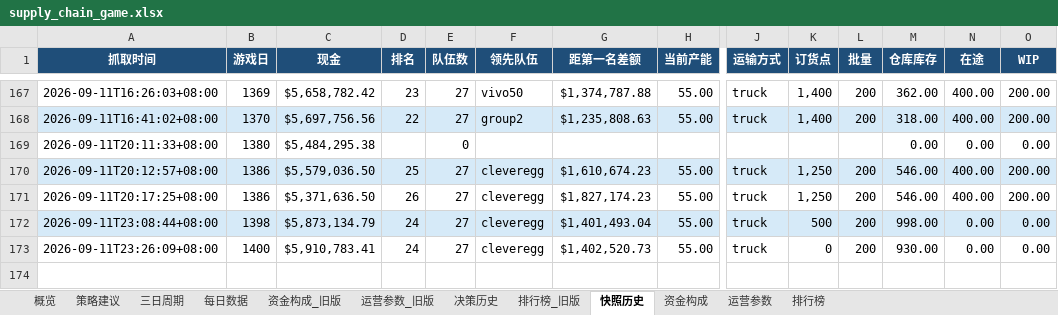
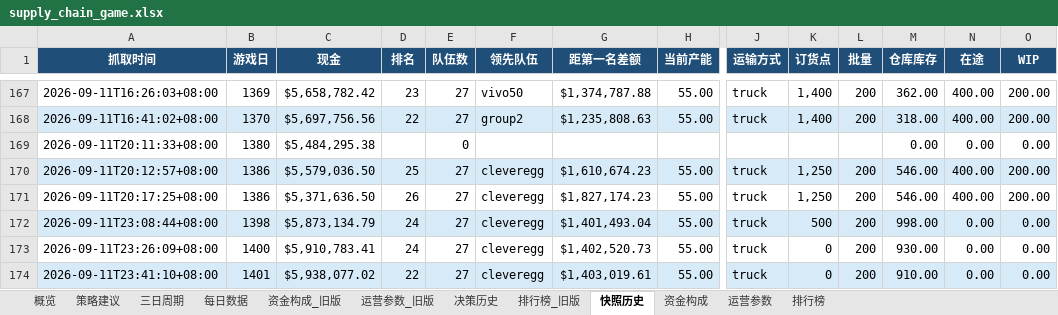
Before and after one commit to Vikotevili/sc-game-tracker, an Excel workbook: data/supply_chain_game.xlsx, sheet 快照历史, drawn as a sheet; only a part is shown, gaps mark what is left out; values as stored, in another font and other column widths than the file's, no borders; rows hold the shown columns only; the diff names each change by its address in the sheet, - before the commit and + after, or states it on an @@ line.

```diff
--- a/data/supply_chain_game.xlsx (sheet 快照历史)
+++ b/data/supply_chain_game.xlsx (sheet 快照历史)
+row 174: 2026-09-11T23:41:10+08:00 | 1401 | $5,938,077.02 | 22 | 27 | cleveregg | $1,403,019.61 | 55.00 | truck | 0 | 200 | 910.00 | 0.00 | 0.00
```
Also changed, not shown: sheet 排行榜, sheet 资金构成, sheet 概览, sheet 策略建议, sheet 每日数据, sheet 决策历史, 1 more sheet.
